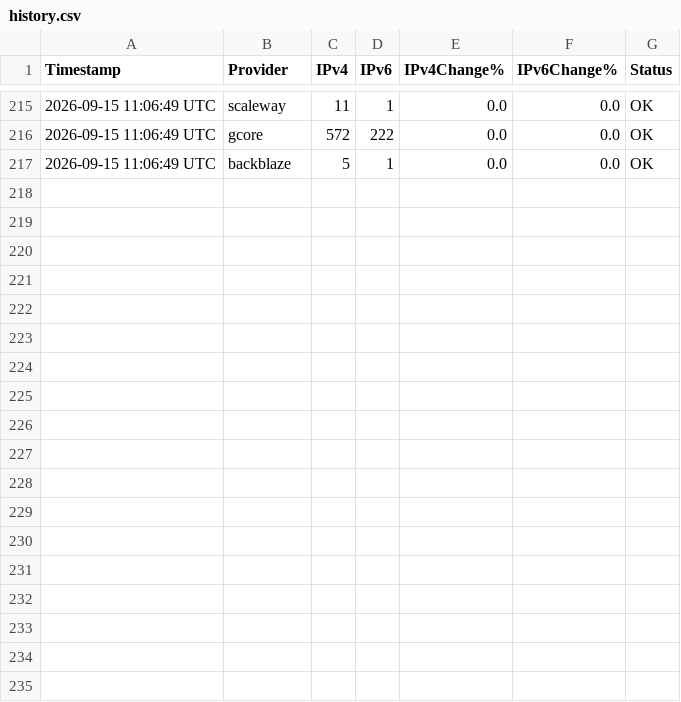
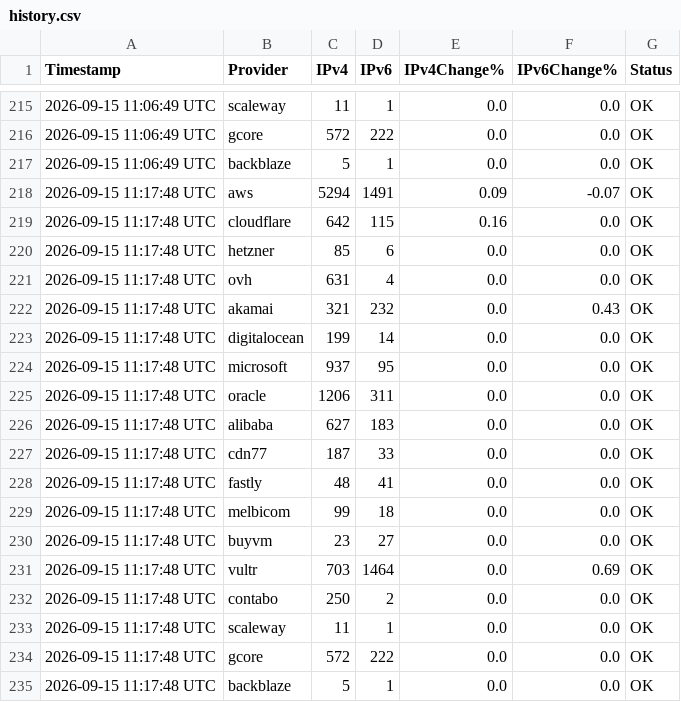
Before and after one commit to avgustvishne/CDN-Cloud-MagiTrickle, a CSV file: data/history.csv, drawn as a sheet; only a part is shown, gaps mark what is left out; the diff names each change by its address in the sheet, - before the commit and + after, or states it on an @@ line.

```diff
--- a/data/history.csv
+++ b/data/history.csv
+row 218: 2026-09-15 11:17:48 UTC | aws | 5294 | 1491 | 0.09 | -0.07 | OK
+row 219: 2026-09-15 11:17:48 UTC | cloudflare | 642 | 115 | 0.16 | 0.0 | OK
+row 220: 2026-09-15 11:17:48 UTC | hetzner | 85 | 6 | 0.0 | 0.0 | OK
+row 221: 2026-09-15 11:17:48 UTC | ovh | 631 | 4 | 0.0 | 0.0 | OK
+row 222: 2026-09-15 11:17:48 UTC | akamai | 321 | 232 | 0.0 | 0.43 | OK
+row 223: 2026-09-15 11:17:48 UTC | digitalocean | 199 | 14 | 0.0 | 0.0 | OK
+row 224: 2026-09-15 11:17:48 UTC | microsoft | 937 | 95 | 0.0 | 0.0 | OK
+row 225: 2026-09-15 11:17:48 UTC | oracle | 1206 | 311 | 0.0 | 0.0 | OK
+row 226: 2026-09-15 11:17:48 UTC | alibaba | 627 | 183 | 0.0 | 0.0 | OK
+row 227: 2026-09-15 11:17:48 UTC | cdn77 | 187 | 33 | 0.0 | 0.0 | OK
+row 228: 2026-09-15 11:17:48 UTC | fastly | 48 | 41 | 0.0 | 0.0 | OK
+row 229: 2026-09-15 11:17:48 UTC | melbicom | 99 | 18 | 0.0 | 0.0 | OK
+row 230: 2026-09-15 11:17:48 UTC | buyvm | 23 | 27 | 0.0 | 0.0 | OK
+row 231: 2026-09-15 11:17:48 UTC | vultr | 703 | 1464 | 0.0 | 0.69 | OK
+row 232: 2026-09-15 11:17:48 UTC | contabo | 250 | 2 | 0.0 | 0.0 | OK
+row 233: 2026-09-15 11:17:48 UTC | scaleway | 11 | 1 | 0.0 | 0.0 | OK
+row 234: 2026-09-15 11:17:48 UTC | gcore | 572 | 222 | 0.0 | 0.0 | OK
+row 235: 2026-09-15 11:17:48 UTC | backblaze | 5 | 1 | 0.0 | 0.0 | OK
```
Also changed, not shown: data/audit.csv, 31 other files.
